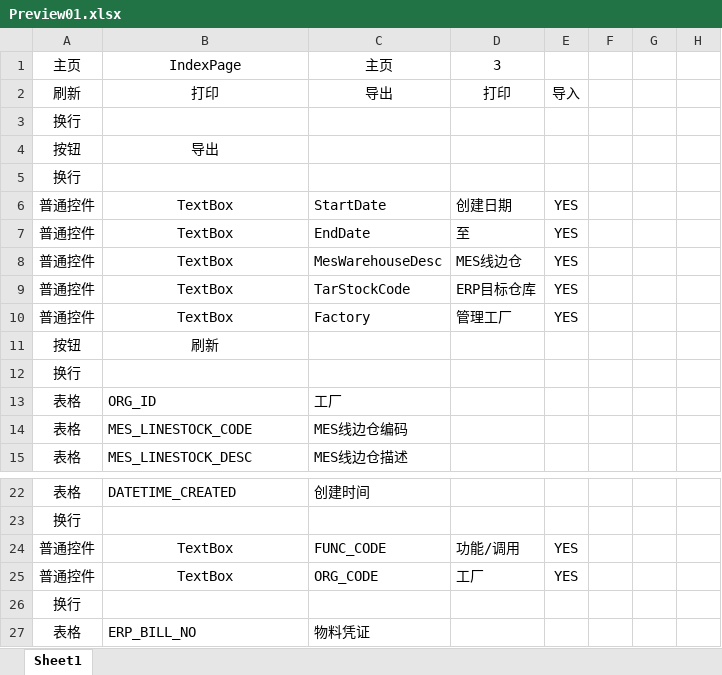
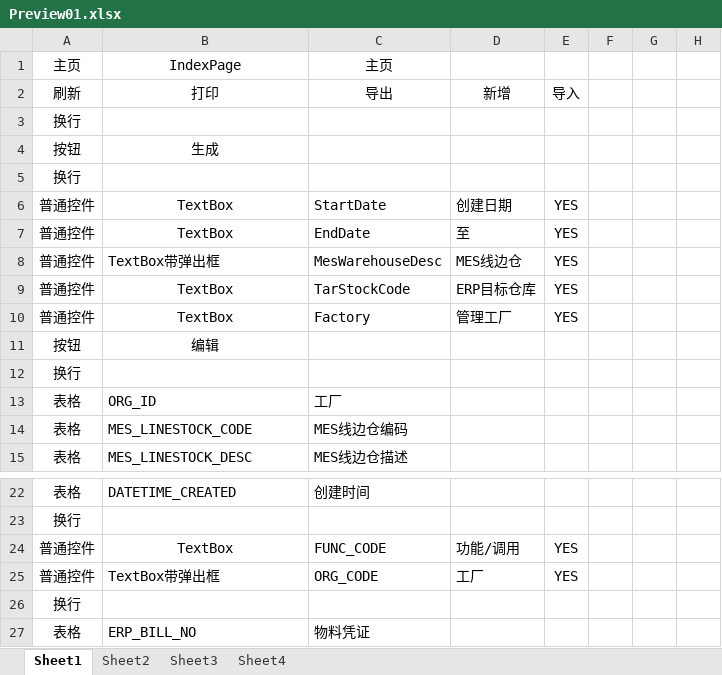
Before and after one commit to 3egirlsdream/Interface.Maker, an Excel workbook: GenerateToolbox/Tookit/Preview01.xlsx, sheet Sheet1, drawn as a sheet; only a part is shown, gaps mark what is left out; values as stored, in another font and other column widths than the file's, no borders; the diff names each change by its address in the sheet, - before the commit and + after, or states it on an @@ line.

```diff
--- a/GenerateToolbox/Tookit/Preview01.xlsx (sheet Sheet1)
+++ b/GenerateToolbox/Tookit/Preview01.xlsx (sheet Sheet1)
+sheet tab: Sheet2
+sheet tab: Sheet3
+sheet tab: Sheet4
-D1: 3
+D1: (empty)
-D2: 打印
+D2: 新增
-B4: 导出
+B4: 生成
-B8: TextBox
+B8: TextBox带弹出框
-B8 alignment: center
+B8 alignment: left
-B11: 刷新
+B11: 编辑
-B25: TextBox
+B25: TextBox带弹出框
-B25 alignment: center
+B25 alignment: left
```
Also changed, not shown: 14 other files.
